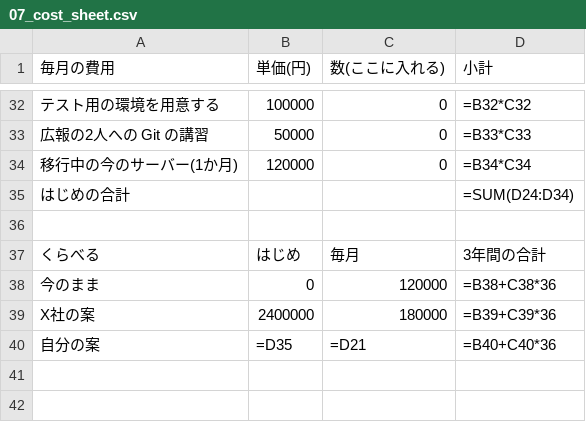
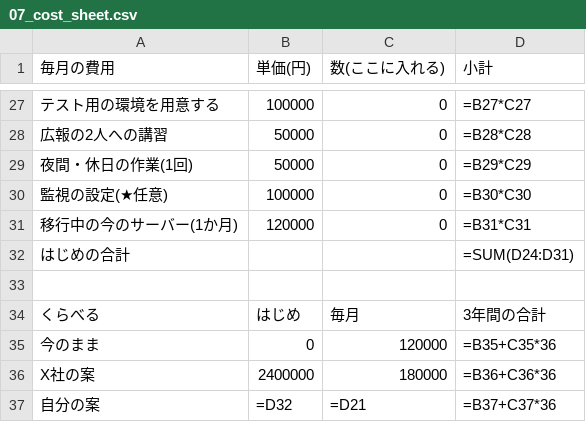
Before and after one commit to mazurk4/sv41, a CSV file: 17_infra_proposal/07_cost_sheet.csv, drawn as a sheet; only a part is shown, gaps mark what is left out; addresses are those after the commit; the diff covers the shown part only; the diff names each change by its address in the sheet, - before the commit and + after, or states it on an @@ line.

```diff
--- a/17_infra_proposal/07_cost_sheet.csv
+++ b/17_infra_proposal/07_cost_sheet.csv
-D27 (小計): =B32*C32
+D27 (小計): =B27*C27
-A28 (毎月の費用): 広報の2人への Git の講習
+A28 (毎月の費用): 広報の2人への講習
-D28 (小計): =B33*C33
+D28 (小計): =B28*C28
+row 29: 夜間・休日の作業(1回) | 50000 | 0 | =B29*C29
+row 30: 監視の設定(★任意) | 100000 | 0 | =B30*C30
-D31 (小計): =B34*C34
+D31 (小計): =B31*C31
-D32 (小計): =SUM(D24:D34)
+D32 (小計): =SUM(D24:D31)
-D35 (小計): =B38+C38*36
+D35 (小計): =B35+C35*36
-D36 (小計): =B39+C39*36
+D36 (小計): =B36+C36*36
-B37 (単価(円)): =D35
+B37 (単価(円)): =D32
-D37 (小計): =B40+C40*36
+D37 (小計): =B37+C37*36
```
Also changed, not shown: 4 added rows, 9 removed rows and 18 edited cells elsewhere in this file, 15 other files.
